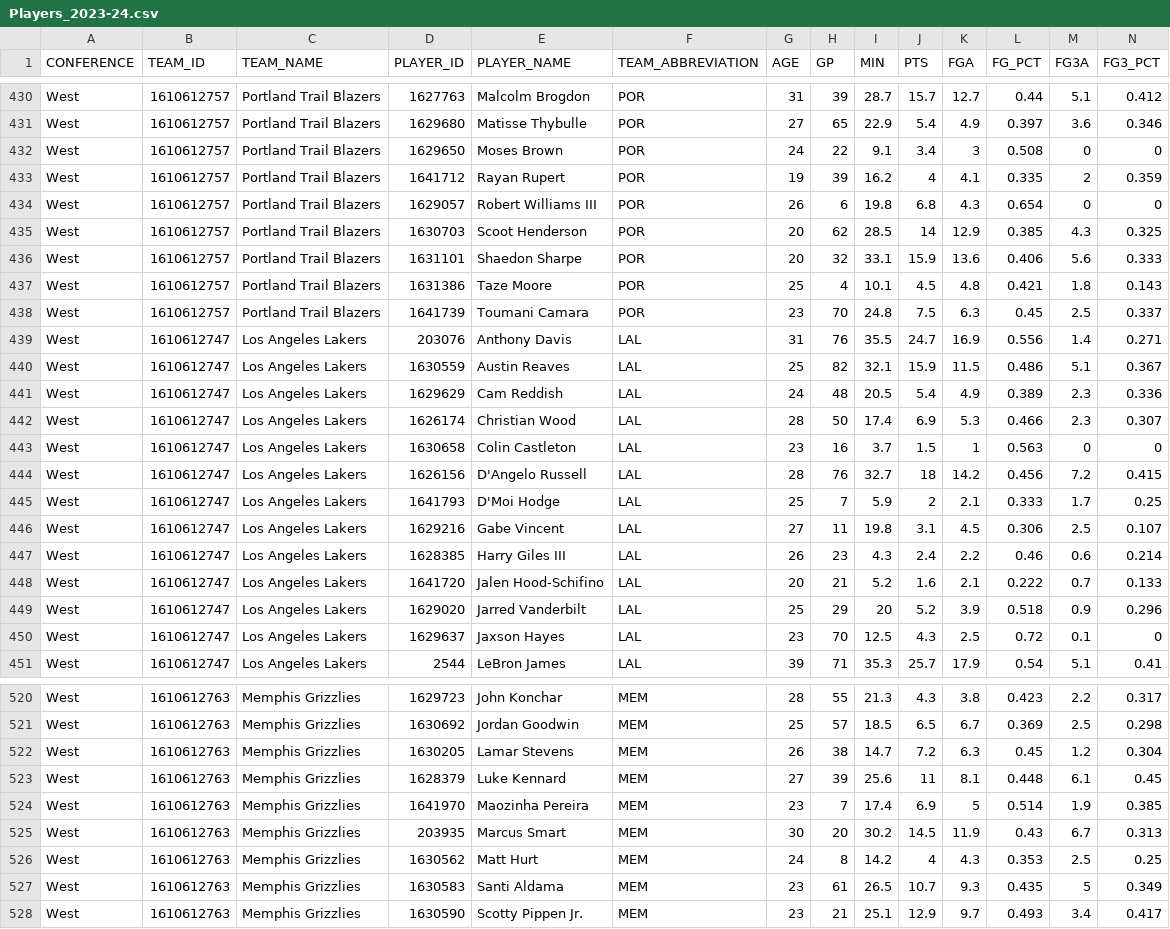
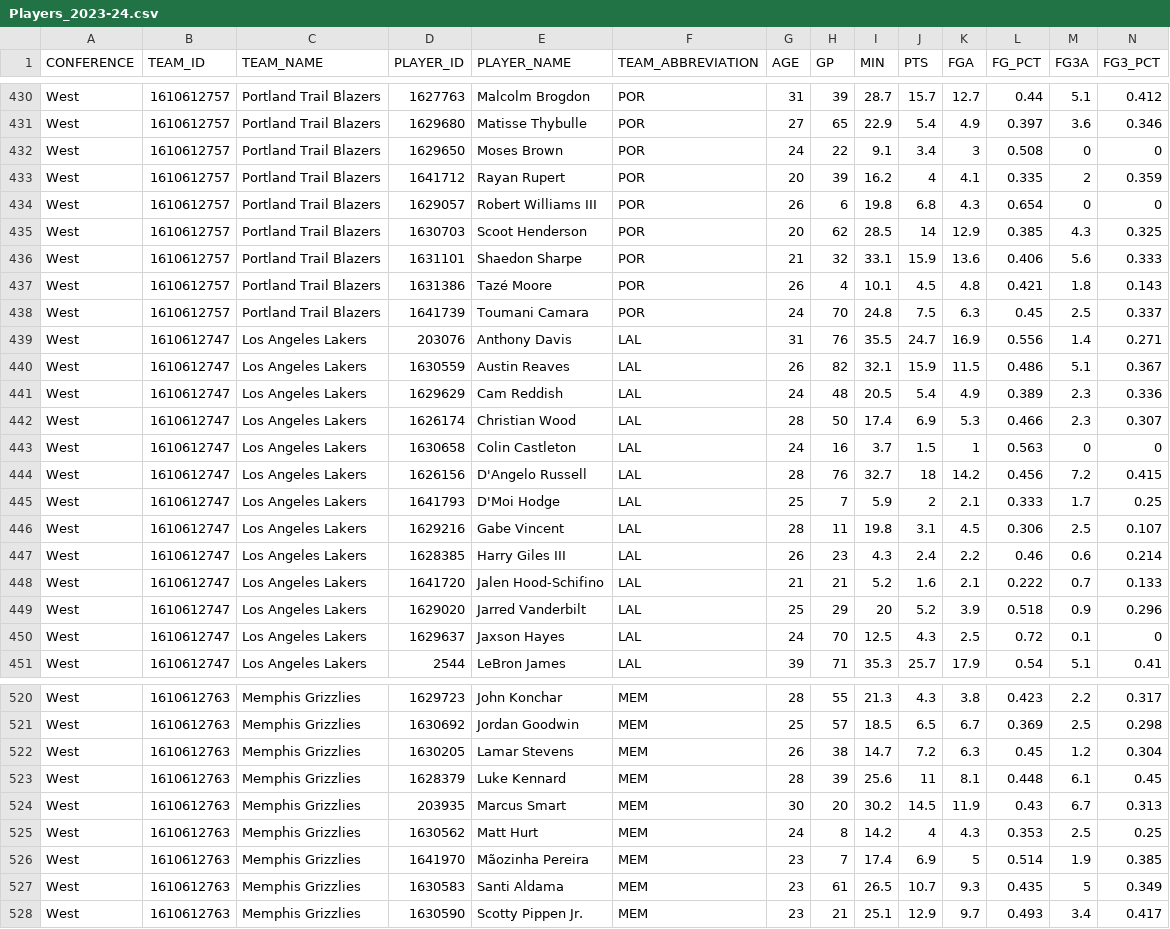
Before and after one commit to JeanLucYAO/NBA-2023-Season, a CSV file: Clean/Players_2023-24.csv, drawn as a sheet; only a part is shown, gaps mark what is left out; removed rows and columns are numbered as before the commit, all else as after; rows hold the shown columns only; the diff covers the shown part only; the diff names each change by its address in the sheet, - before the commit and + after, or states it on an @@ line.

```diff
--- a/Clean/Players_2023-24.csv
+++ b/Clean/Players_2023-24.csv
-G433 (AGE): 19
+G433 (AGE): 20
-G436 (AGE): 20
+G436 (AGE): 21
-E437 (PLAYER_NAME): Taze Moore
+E437 (PLAYER_NAME): Tazé Moore
-G437 (AGE): 25
+G437 (AGE): 26
-G438 (AGE): 23
+G438 (AGE): 24
-G440 (AGE): 25
+G440 (AGE): 26
-G443 (AGE): 23
+G443 (AGE): 24
-G446 (AGE): 27
+G446 (AGE): 28
-G448 (AGE): 20
+G448 (AGE): 21
-G450 (AGE): 23
+G450 (AGE): 24
-G523 (AGE): 27
+G523 (AGE): 28
-row 524: West | 1610612763 | Memphis Grizzlies | 1641970 | Maozinha Pereira | MEM | 23 | 7 | 17.4 | 6.9 | 5 | 0.514 | 1.9 | 0.385
+row 526: West | 1610612763 | Memphis Grizzlies | 1641970 | Mãozinha Pereira | MEM | 23 | 7 | 17.4 | 6.9 | 5 | 0.514 | 1.9 | 0.385
```
Also changed, not shown: 116 edited cells elsewhere in this file, Data/Players_2023-24.csv.
